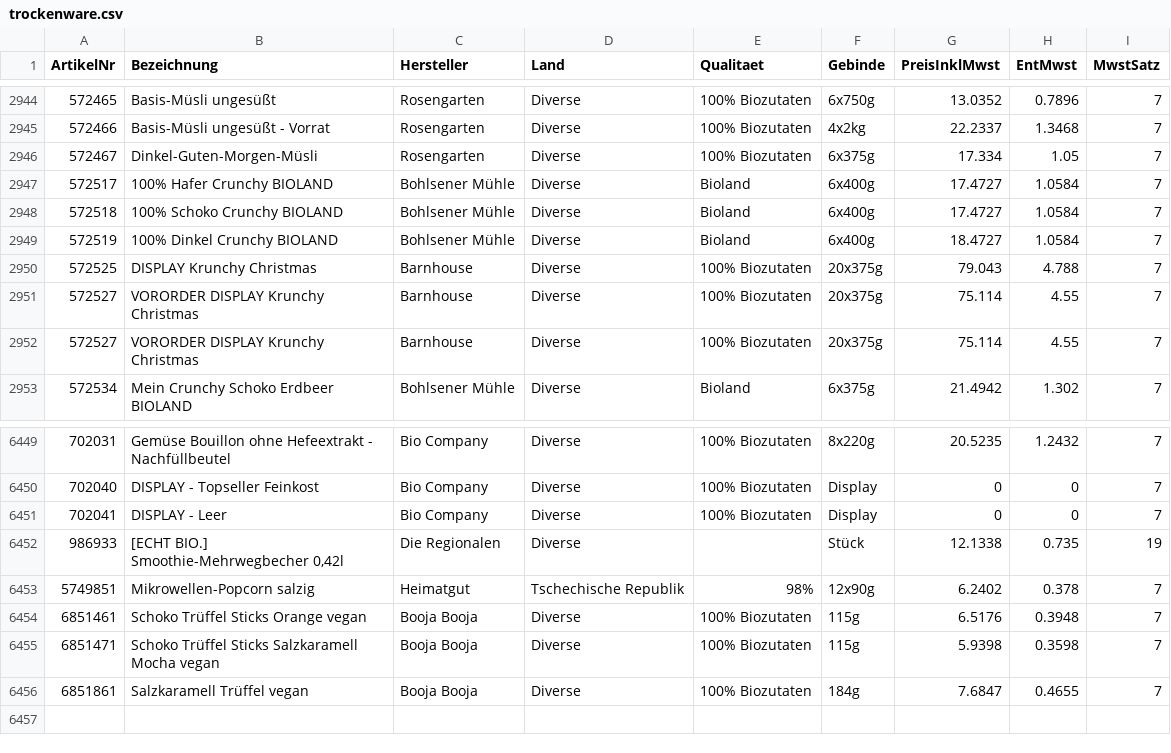
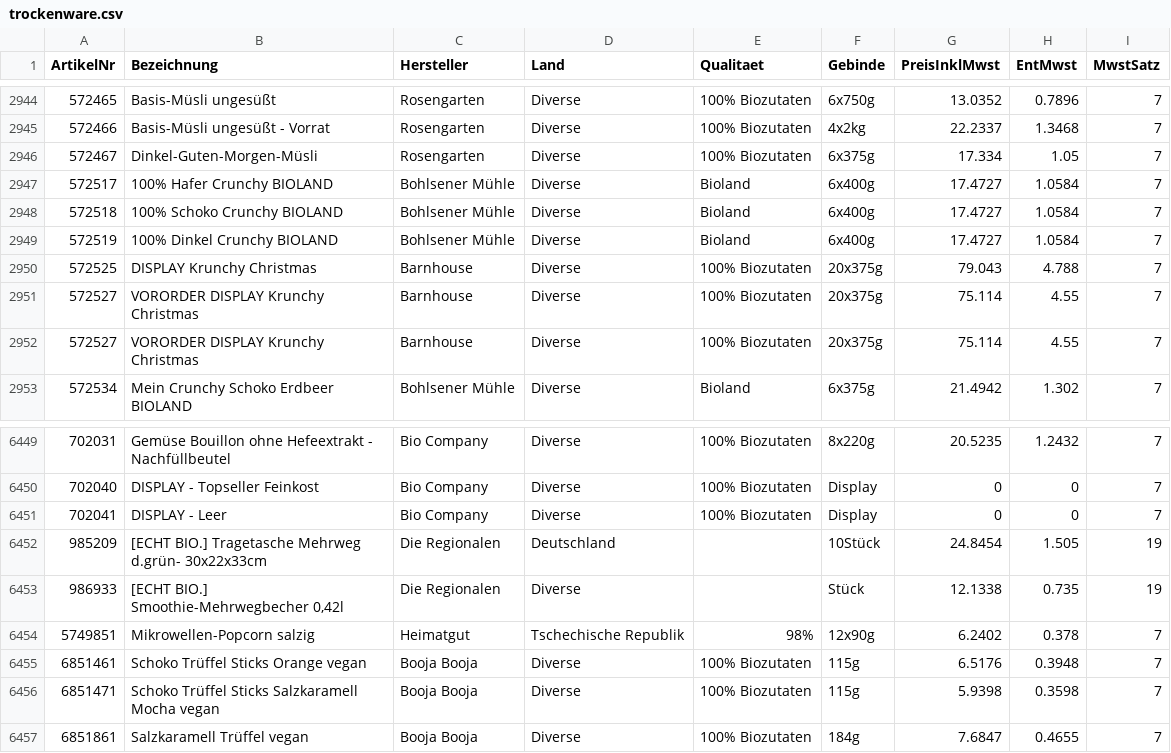
Before and after one commit to Ralfsmart/AlteEichewebshop, a CSV file: data/trockenware.csv, drawn as a sheet; only a part is shown, gaps mark what is left out.

```diff
--- a/data/trockenware.csv
+++ b/data/trockenware.csv
@@ -2948,3 +2948,3 @@
 "572518","100% Schoko Crunchy BIOLAND","Bohlsener Mühle","Diverse","Bioland","6x400g","17.4727","1.0584","7"
-"572519","100% Dinkel Crunchy BIOLAND","Bohlsener Mühle","Diverse","Bioland","6x400g","18.4727","1.0584","7"
+"572519","100% Dinkel Crunchy BIOLAND","Bohlsener Mühle","Diverse","Bioland","6x400g","17.4727","1.0584","7"
 "572525","DISPLAY Krunchy Christmas","Barnhouse","Diverse","100% Biozutaten","20x375g","79.043","4.788","7"
@@ -6451,2 +6451,3 @@
 "702041","DISPLAY - Leer","Bio Company","Diverse","100% Biozutaten","Display","0","0","7"
+"985209","[ECHT BIO.] Tragetasche Mehrweg d.grün- 30x22x33cm","Die Regionalen","Deutschland","","10Stück","24.8454","1.505","19"
 "986933","[ECHT BIO.] Smoothie-Mehrwegbecher 0,42l","Die Regionalen","Diverse","","Stück","12.1338","0.735","19"
```
Also changed, not shown: 1 other file.
